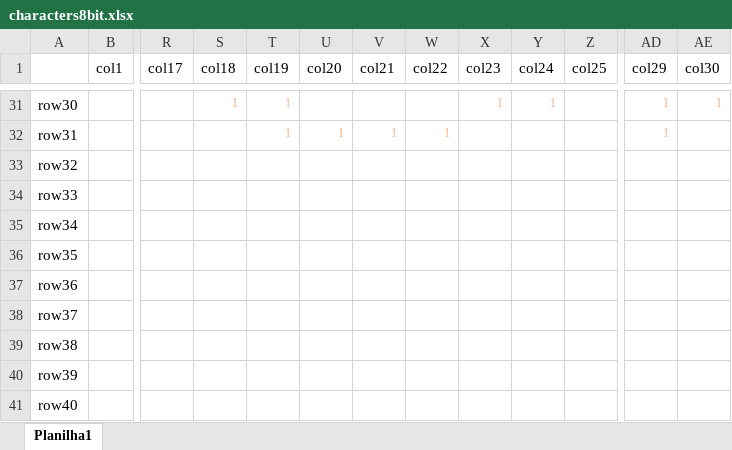
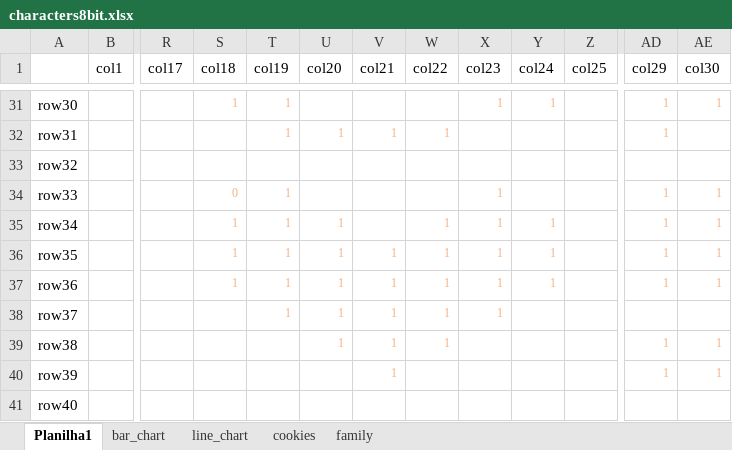
Before and after one commit to tiagombp/my-patch, an Excel workbook: prep/characters8bit.xlsx, sheet Planilha1, drawn as a sheet; only a part is shown, gaps mark what is left out; values as stored, in another font and other column widths than the file's, no borders; conditional formats not drawn; the diff names each change by its address in the sheet, - before the commit and + after, or states it on an @@ line.

```diff
--- a/prep/characters8bit.xlsx (sheet Planilha1)
+++ b/prep/characters8bit.xlsx (sheet Planilha1)
+sheet tab: bar_chart
+sheet tab: line_chart
+sheet tab: cookies
+sheet tab: family
-S34 (col18): (empty)
+S34 (col18): 0
-T34:T38 (col19): (empty)
+T34:T38 (col19): 1
-X34:X38 (col23): (empty)
+X34:X38 (col23): 1
-AD34:AD37 (col29): (empty)
+AD34:AD37 (col29): 1
-AE34:AE37 (col30): (empty)
+AE34:AE37 (col30): 1
-S35:S37 (col18): (empty)
+S35:S37 (col18): 1
-U35:U39 (col20): (empty)
+U35:U39 (col20): 1
-W35:W39 (col22): (empty)
+W35:W39 (col22): 1
-Y35:Y37 (col24): (empty)
+Y35:Y37 (col24): 1
-V36:V40 (col21): (empty)
+V36:V40 (col21): 1
-AD39:AD40 (col29): (empty)
+AD39:AD40 (col29): 1
-AE39:AE40 (col30): (empty)
+AE39:AE40 (col30): 1
```
Also changed, not shown: charts or pictures, 2 other files.
